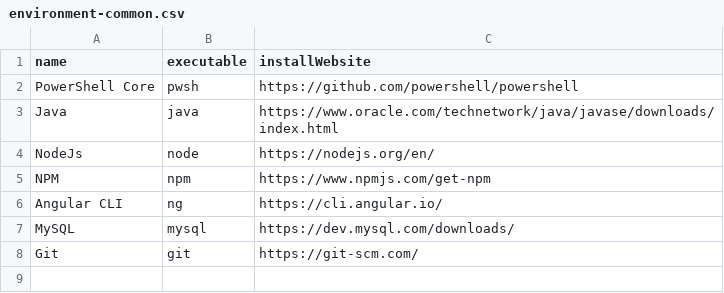
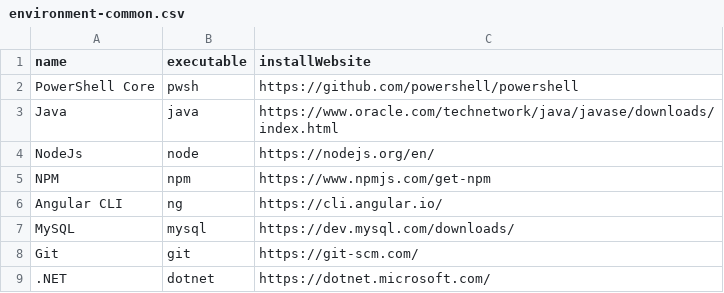
Before and after one commit to vabalcar/PoliceLineups, a CSV file: environment/environment-common.csv, drawn as a sheet; the diff names each change by its address in the sheet, - before the commit and + after, or states it on an @@ line.

```diff
--- a/environment/environment-common.csv
+++ b/environment/environment-common.csv
+row 9: .NET | dotnet | https://dotnet.microsoft.com/
```
Also changed, not shown: 8 other files.
